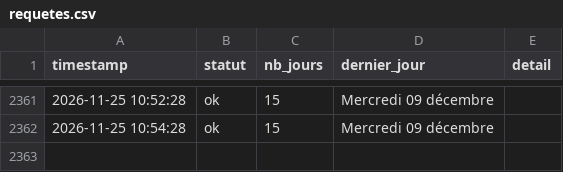
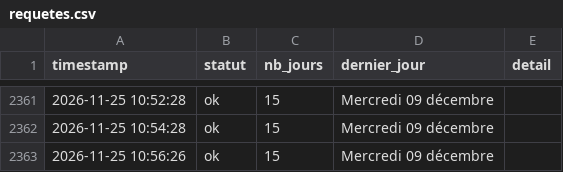
Before and after one commit to Tattsuwo/paris-tennis-watch, a CSV file: docs/data/requetes.csv, drawn as a sheet; only a part is shown, gaps mark what is left out; the diff names each change by its address in the sheet, - before the commit and + after, or states it on an @@ line.

```diff
--- a/docs/data/requetes.csv
+++ b/docs/data/requetes.csv
+row 2363: 2026-11-25 10:56:26 | ok | 15 | Mercredi 09 décembre
```
Also changed, not shown: docs/data/log.csv, 1 other file.
